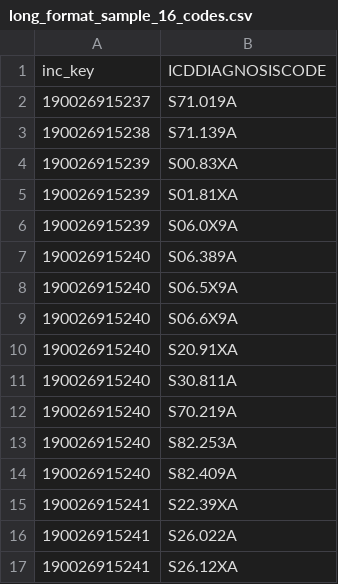
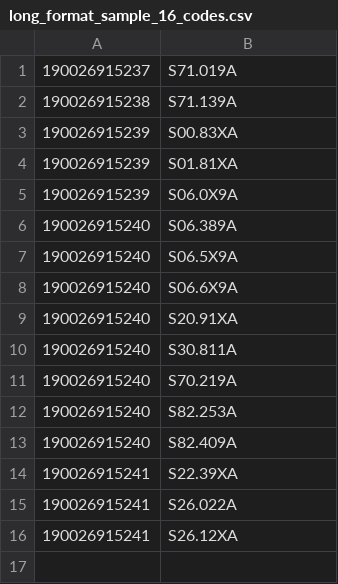
Before and after one commit to AyushDoshi/ICDtoISS, a CSV file: example_data/long_format_sample_16_codes.csv, drawn as a sheet; the diff names each change by its address in the sheet, - before the commit and + after, or states it on an @@ line.

Commit message:
Added S-T codes filter and updated output formatting

```diff
--- a/example_data/long_format_sample_16_codes.csv
+++ b/example_data/long_format_sample_16_codes.csv
-row 1: inc_key | ICDDIAGNOSISCODE
```
Also changed, not shown: 4 other files.
